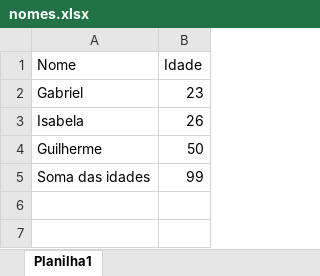
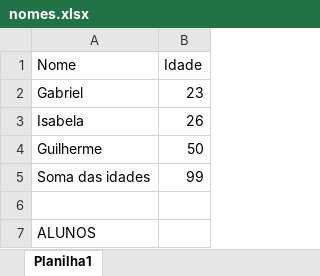
Before and after one commit to Luan0Avila/Projetos-Curso-de-Automa-o, an Excel workbook: nomes.xlsx, sheet Planilha1, drawn as a sheet; values as stored, in another font and other column widths than the file's, no borders; the diff names each change by its address in the sheet, - before the commit and + after, or states it on an @@ line.

```diff
--- a/nomes.xlsx (sheet Planilha1)
+++ b/nomes.xlsx (sheet Planilha1)
+row 6: (empty)
+row 7: ALUNOS
```
Also changed, not shown: 1 other file.
